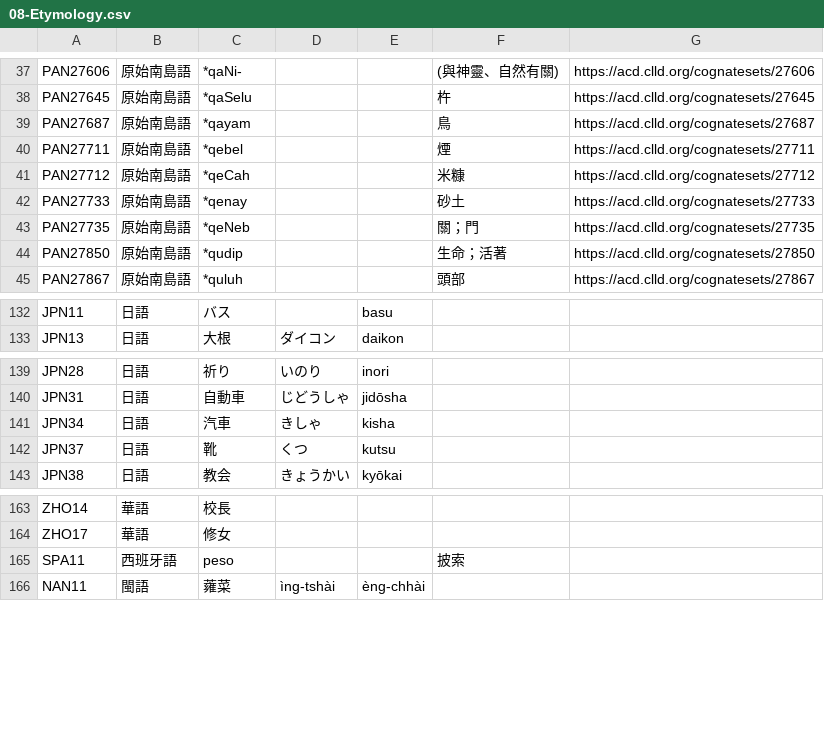
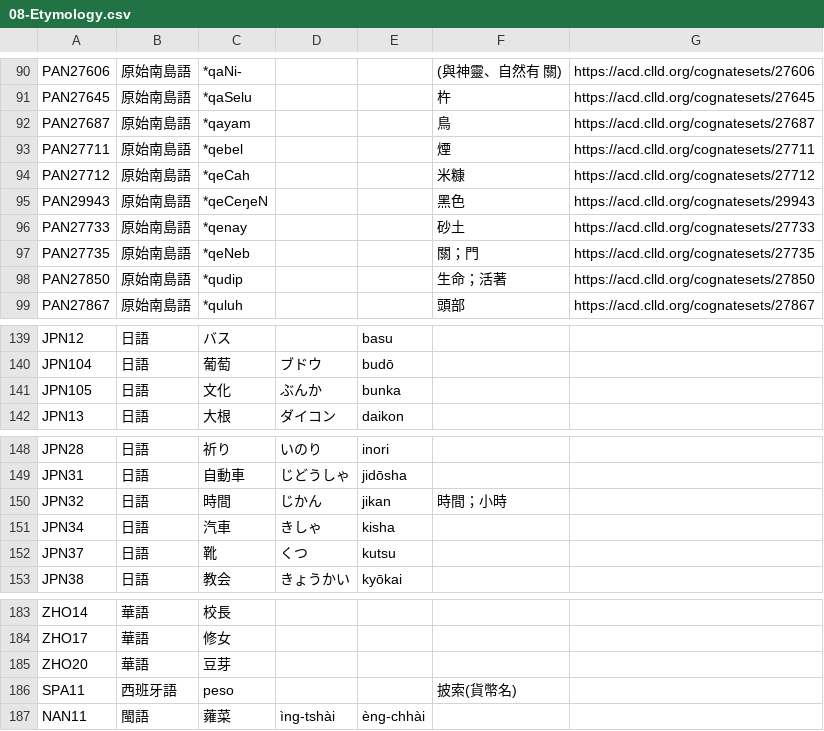
Before and after one commit to haiangdict/HLDDru, a CSV file: data/08-Etymology.csv, drawn as a sheet; only a part is shown, gaps mark what is left out; addresses are those after the commit; the diff covers the shown part only; the diff names each change by its address in the sheet, - before the commit and + after, or states it on an @@ line.

```diff
--- a/data/08-Etymology.csv
+++ b/data/08-Etymology.csv
-F90: (與神靈、自然有關)
+F90: (與神靈、自然有 關)
@@ row 73 moved to row 95: PAN29943 @@
-A139: JPN11
+A139: JPN12
+row 140: JPN104 | 日語 | 葡萄 | ブドウ | budō
+row 141: JPN105 | 日語 | 文化 | ぶんか | bunka
+row 150: JPN32 | 日語 | 時間 | じかん | jikan | 時間；小時
+row 185: ZHO20 | 華語 | 豆芽
-F186: 披索
+F186: 披索(貨幣名)
```
Also changed, not shown: 17 added rows, 71 moved rows and 4 edited cells elsewhere in this file, 3 other files.
